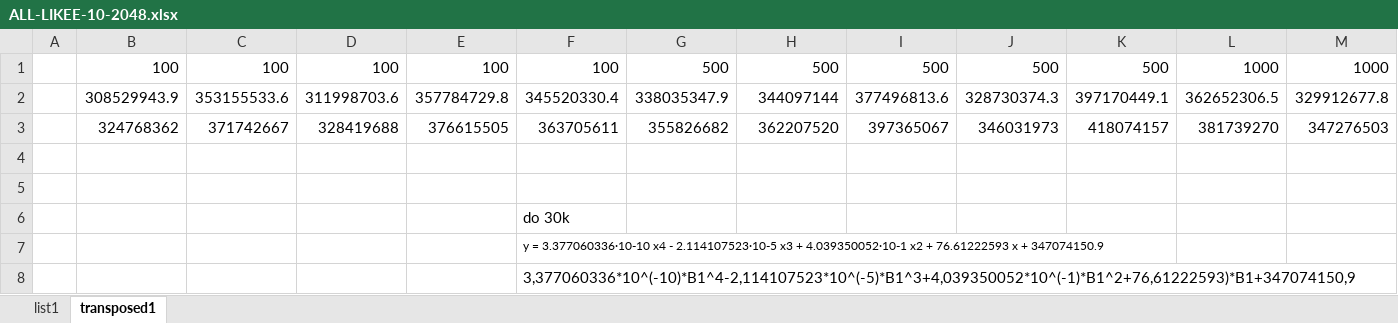
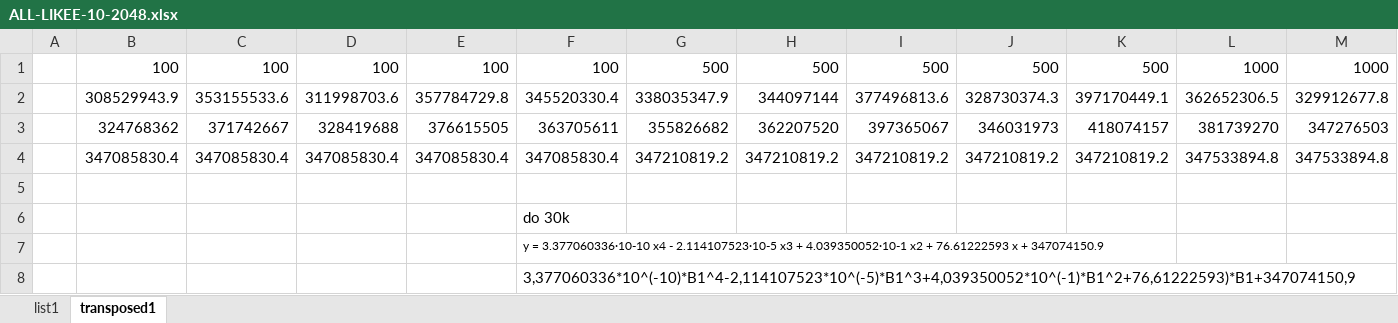
Before and after one commit to vojmel/IMS---test, an Excel workbook: FUNKCE/FUNKCE6SLOUPEC/ALL-LIKEE-10-2048.xlsx, sheet transposed1, drawn as a sheet; only a part is shown; values as stored, in another font and other column widths than the file's, no borders; charts and pictures not drawn; rows hold the shown columns only; the diff names each change by its address in the sheet, - before the commit and + after, or states it on an @@ line.

```diff
--- a/FUNKCE/FUNKCE6SLOUPEC/ALL-LIKEE-10-2048.xlsx (sheet transposed1)
+++ b/FUNKCE/FUNKCE6SLOUPEC/ALL-LIKEE-10-2048.xlsx (sheet transposed1)
-row 4: (empty)
+row 4:  | 347085830.4 | 347085830.4 | 347085830.4 | 347085830.4 | 347085830.4 | 347210819.2 | 347210819.2 | 347210819.2 | 347210819.2 | 347210819.2 | 347533894.8 | 347533894.8
```
Also changed, not shown: FUNKCE/FUNKCE6SLOUPEC/ALL-LIKEE-1-2048.xlsx, FUNKCE/FUNKCE6SLOUPEC/ALL-LIKEE-100-2048.xlsx, 2 other files.
